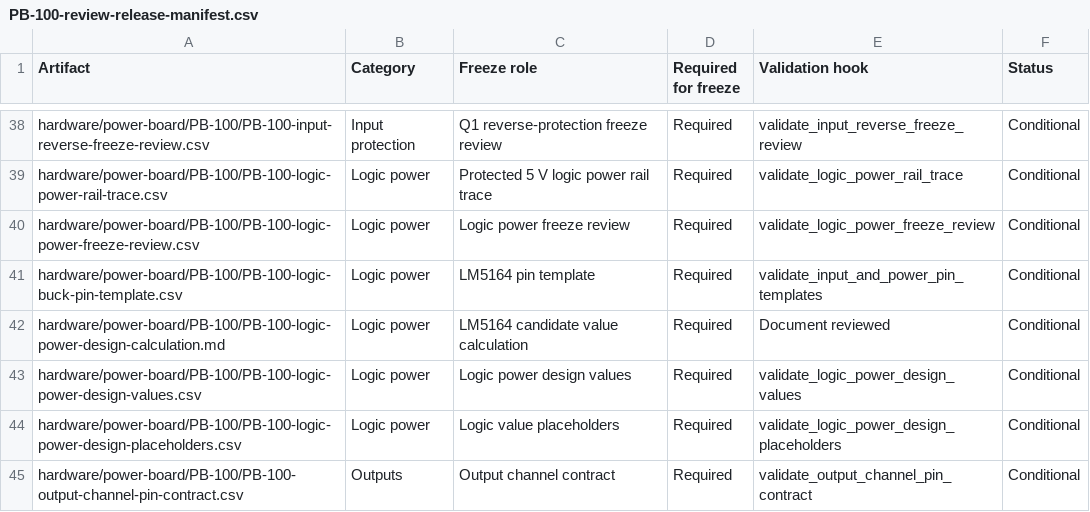
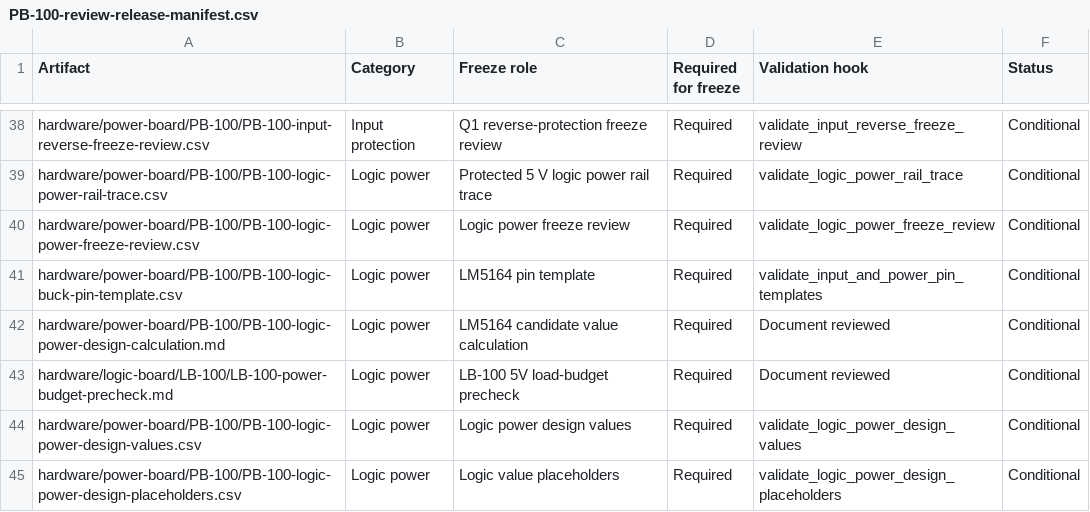
Before and after one commit to avlyubimov/svc-platform, a CSV file: hardware/power-board/PB-100/PB-100-review-release-manifest.csv, drawn as a sheet; only a part is shown, gaps mark what is left out; the shorter side is filled out with more unchanged rows; the diff names each change by its address in the sheet, - before the commit and + after, or states it on an @@ line.

Commit message:
Add LB-100 logic power budget precheck

```diff
--- a/hardware/power-board/PB-100/PB-100-review-release-manifest.csv
+++ b/hardware/power-board/PB-100/PB-100-review-release-manifest.csv
+row 43: hardware/logic-board/LB-100/LB-100-power-budget-precheck.md | Logic power | LB-100 5V load-budget precheck | Required | Document reviewed | Conditional
```
Also changed, not shown: hardware/power-board/PB-100/PB-100-board-release-blocker-register.csv, hardware/power-board/PB-100/PB-100-logic-power-budget.csv, 9 other files.
